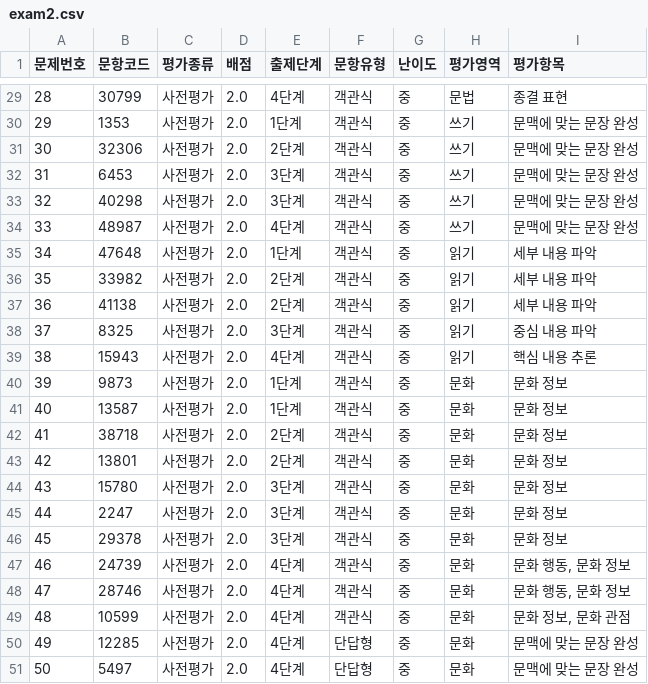
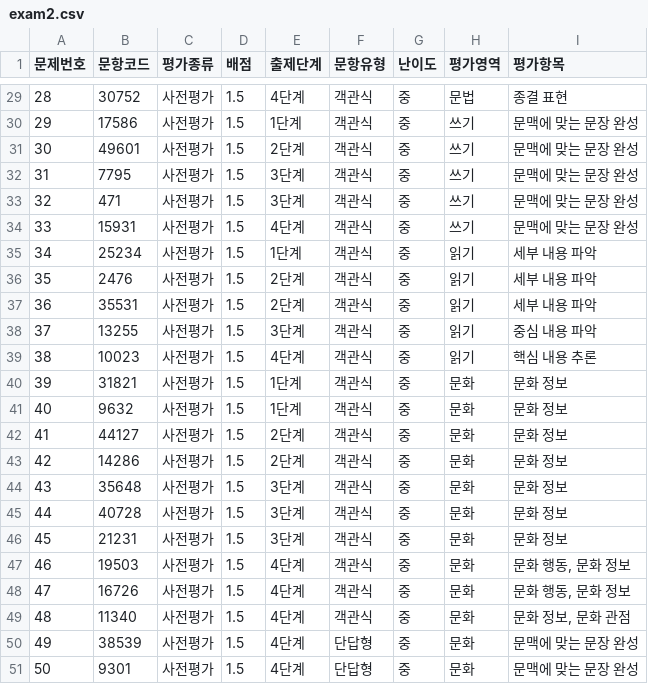
Before and after one commit to dev-dkt/k-leap, a CSV file: codes/exam2.csv, drawn as a sheet; only a part is shown, gaps mark what is left out; the diff covers the shown part only.

```diff
--- a/codes/exam2.csv
+++ b/codes/exam2.csv
@@ -29,23 +29,23 @@
-28,30799,사전평가,2.0,4단계,객관식,중,문법,종결 표현
-29,1353,사전평가,2.0,1단계,객관식,중,쓰기,문맥에 맞는 문장 완성
-30,32306,사전평가,2.0,2단계,객관식,중,쓰기,문맥에 맞는 문장 완성
-31,6453,사전평가,2.0,3단계,객관식,중,쓰기,문맥에 맞는 문장 완성
-32,40298,사전평가,2.0,3단계,객관식,중,쓰기,문맥에 맞는 문장 완성
-33,48987,사전평가,2.0,4단계,객관식,중,쓰기,문맥에 맞는 문장 완성
-34,47648,사전평가,2.0,1단계,객관식,중,읽기,세부 내용 파악
-35,33982,사전평가,2.0,2단계,객관식,중,읽기,세부 내용 파악
-36,41138,사전평가,2.0,2단계,객관식,중,읽기,세부 내용 파악
-37,8325,사전평가,2.0,3단계,객관식,중,읽기,중심 내용 파악
-38,15943,사전평가,2.0,4단계,객관식,중,읽기,핵심 내용 추론
-39,9873,사전평가,2.0,1단계,객관식,중,문화,문화 정보
-40,13587,사전평가,2.0,1단계,객관식,중,문화,문화 정보
-41,38718,사전평가,2.0,2단계,객관식,중,문화,문화 정보
-42,13801,사전평가,2.0,2단계,객관식,중,문화,문화 정보
-43,15780,사전평가,2.0,3단계,객관식,중,문화,문화 정보
-44,2247,사전평가,2.0,3단계,객관식,중,문화,문화 정보
-45,29378,사전평가,2.0,3단계,객관식,중,문화,문화 정보
-46,24739,사전평가,2.0,4단계,객관식,중,문화,"문화 행동, 문화 정보"
-47,28746,사전평가,2.0,4단계,객관식,중,문화,"문화 행동, 문화 정보"
-48,10599,사전평가,2.0,4단계,객관식,중,문화,"문화 정보, 문화 관점"
-49,12285,사전평가,2.0,4단계,단답형,중,문화,문맥에 맞는 문장 완성
-50,5497,사전평가,2.0,4단계,단답형,중,문화,문맥에 맞는 문장 완성
+28,30752,사전평가,1.5,4단계,객관식,중,문법,종결 표현
+29,17586,사전평가,1.5,1단계,객관식,중,쓰기,문맥에 맞는 문장 완성
+30,49601,사전평가,1.5,2단계,객관식,중,쓰기,문맥에 맞는 문장 완성
+31,7795,사전평가,1.5,3단계,객관식,중,쓰기,문맥에 맞는 문장 완성
+32,471,사전평가,1.5,3단계,객관식,중,쓰기,문맥에 맞는 문장 완성
+33,15931,사전평가,1.5,4단계,객관식,중,쓰기,문맥에 맞는 문장 완성
+34,25234,사전평가,1.5,1단계,객관식,중,읽기,세부 내용 파악
+35,2476,사전평가,1.5,2단계,객관식,중,읽기,세부 내용 파악
+36,35531,사전평가,1.5,2단계,객관식,중,읽기,세부 내용 파악
+37,13255,사전평가,1.5,3단계,객관식,중,읽기,중심 내용 파악
+38,10023,사전평가,1.5,4단계,객관식,중,읽기,핵심 내용 추론
+39,31821,사전평가,1.5,1단계,객관식,중,문화,문화 정보
+40,9632,사전평가,1.5,1단계,객관식,중,문화,문화 정보
+41,44127,사전평가,1.5,2단계,객관식,중,문화,문화 정보
+42,14286,사전평가,1.5,2단계,객관식,중,문화,문화 정보
+43,35648,사전평가,1.5,3단계,객관식,중,문화,문화 정보
+44,40728,사전평가,1.5,3단계,객관식,중,문화,문화 정보
+45,21231,사전평가,1.5,3단계,객관식,중,문화,문화 정보
+46,19503,사전평가,1.5,4단계,객관식,중,문화,"문화 행동, 문화 정보"
+47,16726,사전평가,1.5,4단계,객관식,중,문화,"문화 행동, 문화 정보"
+48,11340,사전평가,1.5,4단계,객관식,중,문화,"문화 정보, 문화 관점"
+49,38539,사전평가,1.5,4단계,단답형,중,문화,문맥에 맞는 문장 완성
+50,9301,사전평가,1.5,4단계,단답형,중,문화,문맥에 맞는 문장 완성
```
Also changed, not shown: 54 edited cells elsewhere in this file, codes/exam1.csv, codes/exam11.csv, 5 other files.
